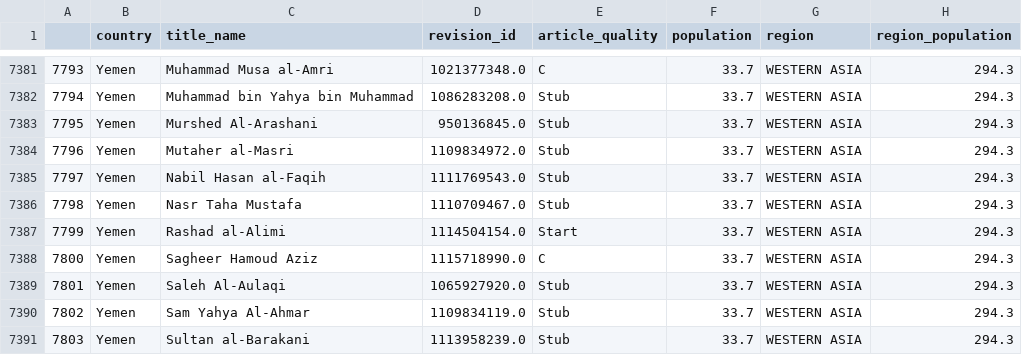
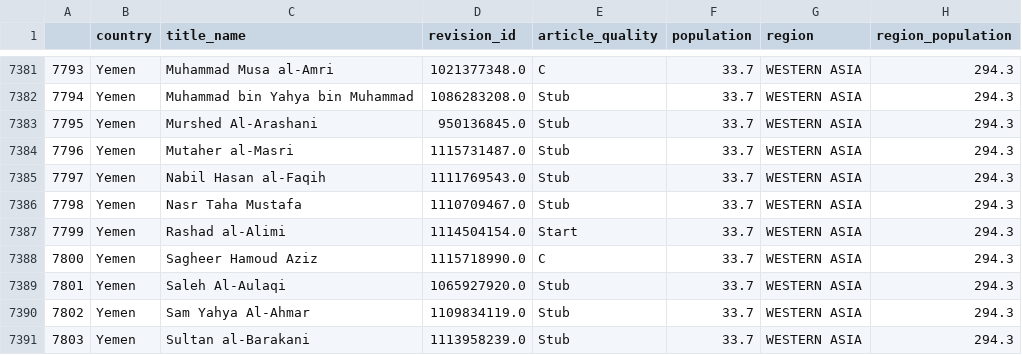
Before and after one commit to pragyy/Data-512-homework_2, a CSV file: output_data/wp_politicians_by_country.csv, drawn as a sheet; only a part is shown, gaps mark what is left out; the diff covers the shown part only.

```diff
--- a/output_data/wp_politicians_by_country.csv
+++ b/output_data/wp_politicians_by_country.csv
@@ -7383,3 +7383,3 @@
 7795,Yemen,Murshed Al-Arashani,950136845.0,Stub,33.7,WESTERN ASIA,294.3
-7796,Yemen,Mutaher al-Masri,1109834972.0,Stub,33.7,WESTERN ASIA,294.3
+7796,Yemen,Mutaher al-Masri,1115731487.0,Stub,33.7,WESTERN ASIA,294.3
 7797,Yemen,Nabil Hasan al-Faqih,1111769543.0,Stub,33.7,WESTERN ASIA,294.3
```
Also changed, not shown: 5 edited cells elsewhere in this file, 2 other files.
